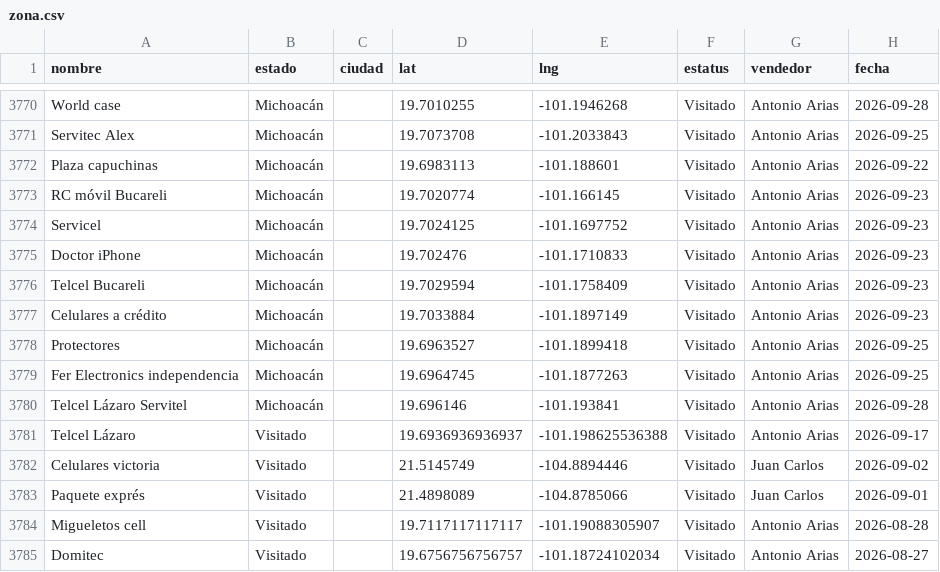
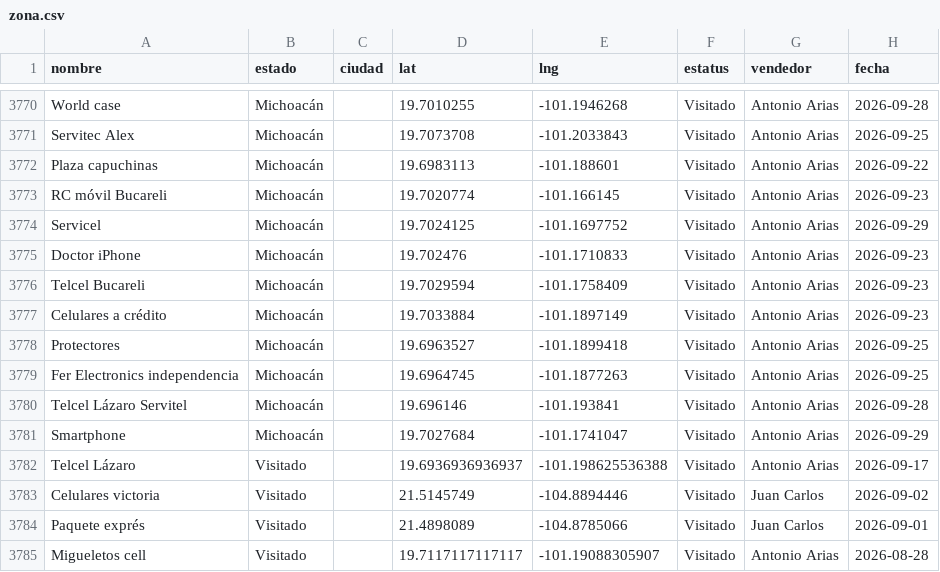
Before and after one commit to EduardoBandeliz/zona-eb, a CSV file: zona.csv, drawn as a sheet; only a part is shown, gaps mark what is left out; the shorter side is filled out with more unchanged rows.

Commit message:
zona.csv 29/Sep 11:33

```diff
--- a/zona.csv
+++ b/zona.csv
@@ -3773,3 +3773,3 @@ Plaza capuchinas,Michoacán,,19.6983113,-101.188601,Visitado,Antonio Arias,2026-
 RC móvil Bucareli,Michoacán,,19.7020774,-101.166145,Visitado,Antonio Arias,2026-09-23
-Servicel,Michoacán,,19.7024125,-101.1697752,Visitado,Antonio Arias,2026-09-23
+Servicel,Michoacán,,19.7024125,-101.1697752,Visitado,Antonio Arias,2026-09-29
 Doctor iPhone,Michoacán,,19.702476,-101.1710833,Visitado,Antonio Arias,2026-09-23
@@ -3780,2 +3780,3 @@ Fer Electronics independencia,Michoacán,,19.6964745,-101.1877263,Visitado,Anton
 Telcel Lázaro Servitel,Michoacán,,19.696146,-101.193841,Visitado,Antonio Arias,2026-09-28
+Smartphone,Michoacán,,19.7027684,-101.1741047,Visitado,Antonio Arias,2026-09-29
 Telcel Lázaro,Visitado,,19.6936936936937,-101.198625536388,Visitado,Antonio Arias,2026-09-17
```
